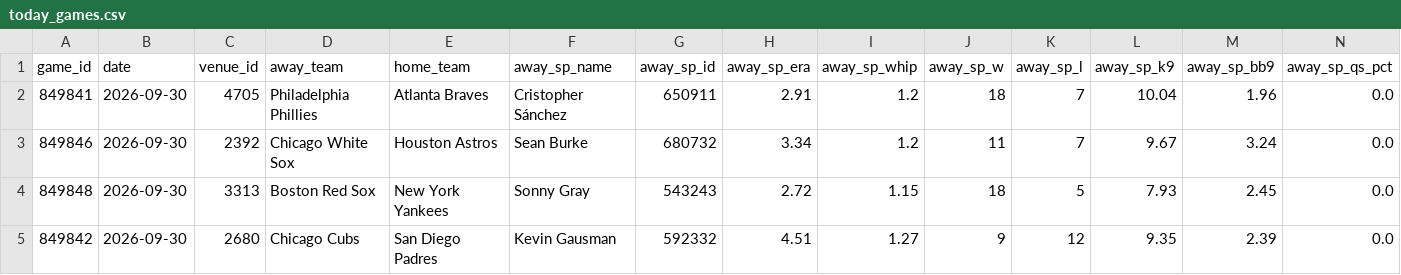
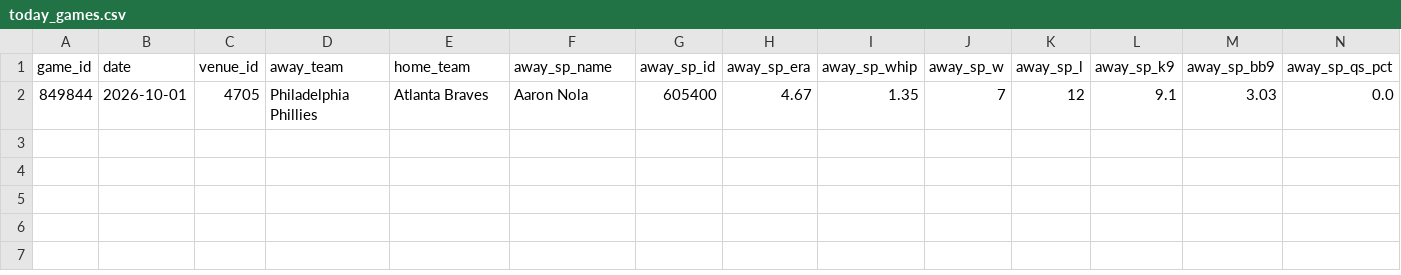
Before and after one commit to ByteLogic214/mlb-proyeccion, a CSV file: data/today_games.csv, drawn as a sheet; only a part is shown; removed rows and columns are numbered as before the commit, all else as after; rows hold the shown columns only; the diff names each change by its address in the sheet, - before the commit and + after, or states it on an @@ line.

```diff
--- a/data/today_games.csv
+++ b/data/today_games.csv
-row 2: 849841 | 2026-09-30 | 4705 | Philadelphia Phillies | Atlanta Braves | Cristopher Sánchez | 650911 | 2.91 | 1.2 | 18 | 7 | 10.04 | 1.96 | 0.0
-row 3: 849846 | 2026-09-30 | 2392 | Chicago White Sox | Houston Astros | Sean Burke | 680732 | 3.34 | 1.2 | 11 | 7 | 9.67 | 3.24 | 0.0
-row 4: 849848 | 2026-09-30 | 3313 | Boston Red Sox | New York Yankees | Sonny Gray | 543243 | 2.72 | 1.15 | 18 | 5 | 7.93 | 2.45 | 0.0
-row 5: 849842 | 2026-09-30 | 2680 | Chicago Cubs | San Diego Padres | Kevin Gausman | 592332 | 4.51 | 1.27 | 9 | 12 | 9.35 | 2.39 | 0.0
+row 2: 849844 | 2026-10-01 | 4705 | Philadelphia Phillies | Atlanta Braves | Aaron Nola | 605400 | 4.67 | 1.35 | 7 | 12 | 9.1 | 3.03 | 0.0
```
